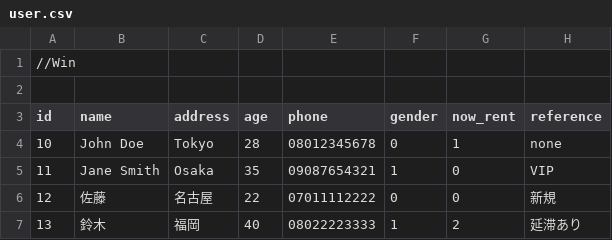
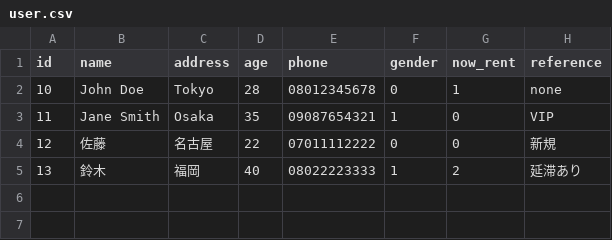
Before and after one commit to TECHNOPRO-26-N-embed/kiosk-2-D, a CSV file: AI_src/user.csv, drawn as a sheet; the diff names each change by its address in the sheet, - before the commit and + after, or states it on an @@ line.

```diff
--- a/AI_src/user.csv
+++ b/AI_src/user.csv
-row 1: //Win
-row 2: (empty)
```
Also changed, not shown: 2 other files.
